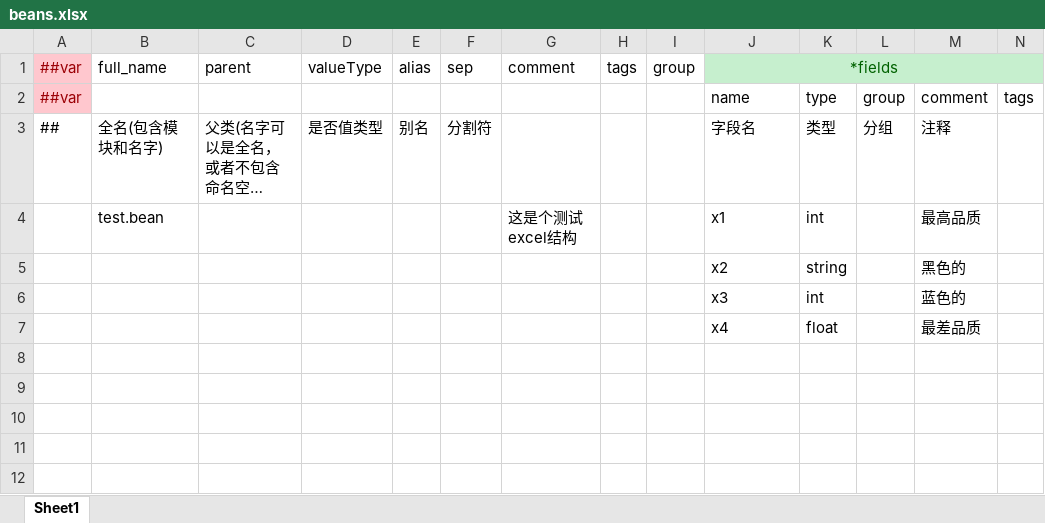
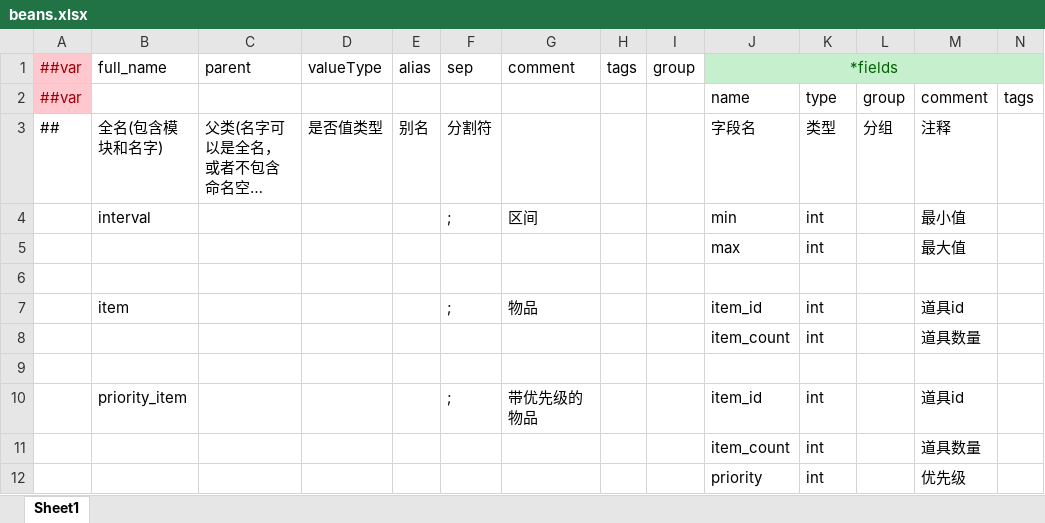
Before and after one commit to WuyangPeng/celeritas, an Excel workbook: data/config/luban/config/beans.xlsx, sheet Sheet1, drawn as a sheet; only a part is shown; long unchanged cells end in …; values as stored, in another font and other column widths than the file's, no borders; removed rows and columns are numbered as before the commit, all else as after; rows hold the shown columns only; the diff names each change by its address in the sheet, - before the commit and + after, or states it on an @@ line.

```diff
--- a/data/config/luban/config/beans.xlsx (sheet Sheet1)
+++ b/data/config/luban/config/beans.xlsx (sheet Sheet1)
-row 4:  | test.bean |  |  |  |  | 这是个测试excel结构 |  |  | x1 | int |  | 最高品质
-row 5:  |  |  |  |  |  |  |  |  | x2 | string |  | 黑色的
+row 4:  | interval |  |  |  | ; | 区间 |  |  | min | int |  | 最小值
+row 5:  |  |  |  |  |  |  |  |  | max | int |  | 最大值
-row 6:  |  |  |  |  |  |  |  |  | x3 | int |  | 蓝色的
+row 6: (empty)
+row 7:  | item |  |  |  | ; | 物品 |  |  | item_id | int |  | 道具id
+row 8:  |  |  |  |  |  |  |  |  | item_count | int |  | 道具数量
-row 9:  |  |  |  |  |  |  |  |  | x4 | float |  | 最差品质
+row 9: (empty)
+row 10:  | priority_item |  |  |  | ; | 带优先级的物品 |  |  | item_id | int |  | 道具id
+row 11:  |  |  |  |  |  |  |  |  | item_count | int |  | 道具数量
+row 12:  |  |  |  |  |  |  |  |  | priority | int |  | 优先级
```
Also changed, not shown: data/config/luban/config/enums.xlsx, data/config/luban/config/general/item.xlsx, 31 other files.
